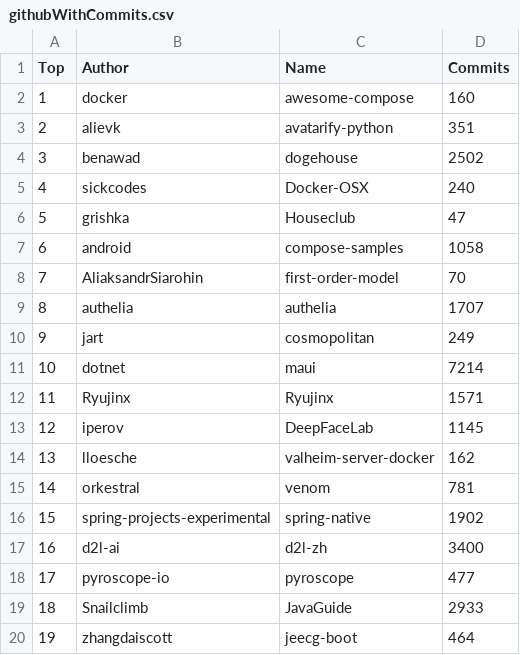
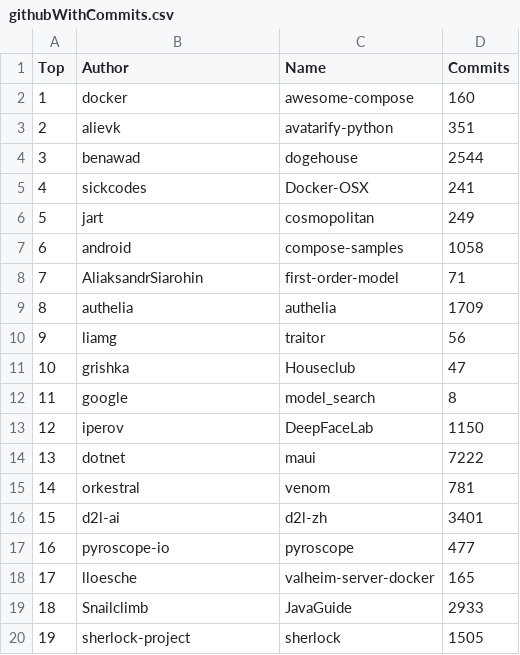
Before and after one commit to afdezfraga/afdezfraga.github.io, a CSV file: githubWithCommits.csv, drawn as a sheet; only a part is shown; the diff covers the shown part only.

```diff
--- a/githubWithCommits.csv
+++ b/githubWithCommits.csv
@@ -3,18 +3,18 @@ Top,Author,Name,Commits
 2,alievk,avatarify-python,351
-3,benawad,dogehouse,2502
-4,sickcodes,Docker-OSX,240
-5,grishka,Houseclub,47
+3,benawad,dogehouse,2544
+4,sickcodes,Docker-OSX,241
+5,jart,cosmopolitan,249
 6,android,compose-samples,1058
-7,AliaksandrSiarohin,first-order-model,70
-8,authelia,authelia,1707
-9,jart,cosmopolitan,249
-10,dotnet,maui,7214
-11,Ryujinx,Ryujinx,1571
-12,iperov,DeepFaceLab,1145
-13,lloesche,valheim-server-docker,162
+7,AliaksandrSiarohin,first-order-model,71
+8,authelia,authelia,1709
+9,liamg,traitor,56
+10,grishka,Houseclub,47
+11,google,model_search,8
+12,iperov,DeepFaceLab,1150
+13,dotnet,maui,7222
 14,orkestral,venom,781
-15,spring-projects-experimental,spring-native,1902
-16,d2l-ai,d2l-zh,3400
-17,pyroscope-io,pyroscope,477
+15,d2l-ai,d2l-zh,3401
+16,pyroscope-io,pyroscope,477
+17,lloesche,valheim-server-docker,165
 18,Snailclimb,JavaGuide,2933
-19,zhangdaiscott,jeecg-boot,464
+19,sherlock-project,sherlock,1505
```
Also changed, not shown: 16 edited cells elsewhere in this file, 1 other file.
